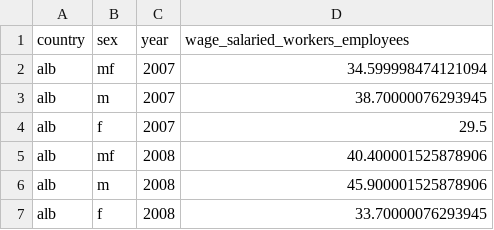
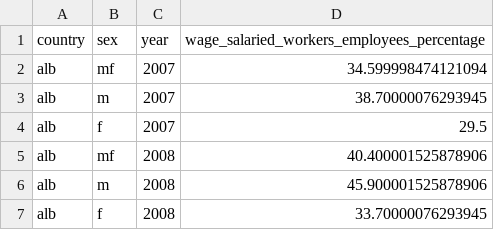
Before and after one commit to semio/ddf--ilo--kilm_employment_status, a CSV file: ddf--datapoints--wage_salaried_workers_employees_percentage--by--country--sex--year.csv (was ddf--datapoints--wage_salaried_workers_employees--by--country--sex--year.csv), drawn as a sheet; only a part is shown.

```diff
--- a/ddf--datapoints--wage_salaried_workers_employees--by--country--sex--year.csv
+++ b/ddf--datapoints--wage_salaried_workers_employees_percentage--by--country--sex--year.csv
@@ -1,2 +1,2 @@
-country,sex,year,wage_salaried_workers_employees
+country,sex,year,wage_salaried_workers_employees_percentage
 alb,mf,2007,34.599998474121094
```
Also changed, not shown: ddf--concepts.csv, ddf--datapoints--contributing_family_workers_percentage--by--country--sex--year.csv, 28 other files.
